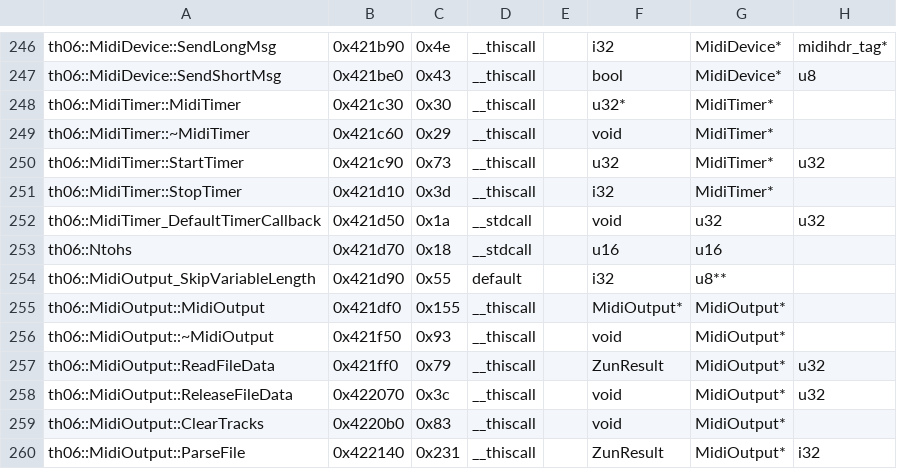
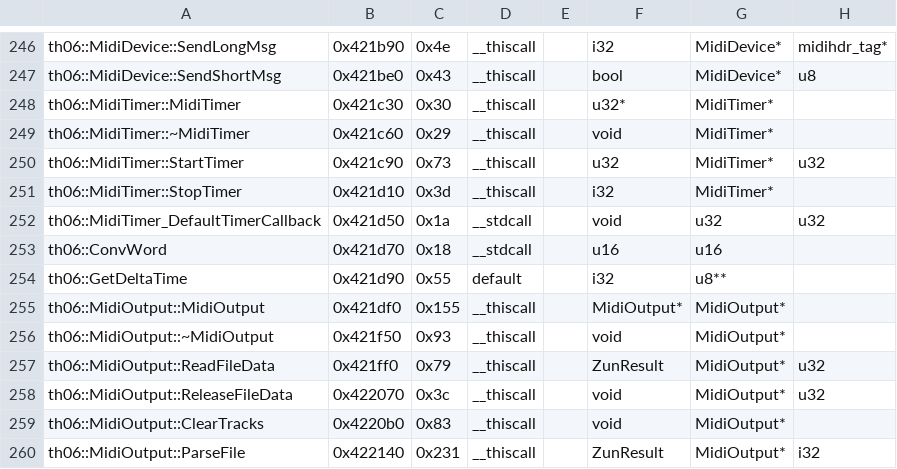
Before and after one commit to AZero13/th06, a CSV file: config/mapping.csv, drawn as a sheet; only a part is shown, gaps mark what is left out; the diff names each change by its address in the sheet, - before the commit and + after, or states it on an @@ line.

```diff
--- a/config/mapping.csv
+++ b/config/mapping.csv
-A253: th06::Ntohs
+A253: th06::ConvWord
-A254: th06::MidiOutput_SkipVariableLength
+A254: th06::GetDeltaTime
```
Also changed, not shown: config/implemented.csv, config/reccmp-functions.csv, 11 other files.
